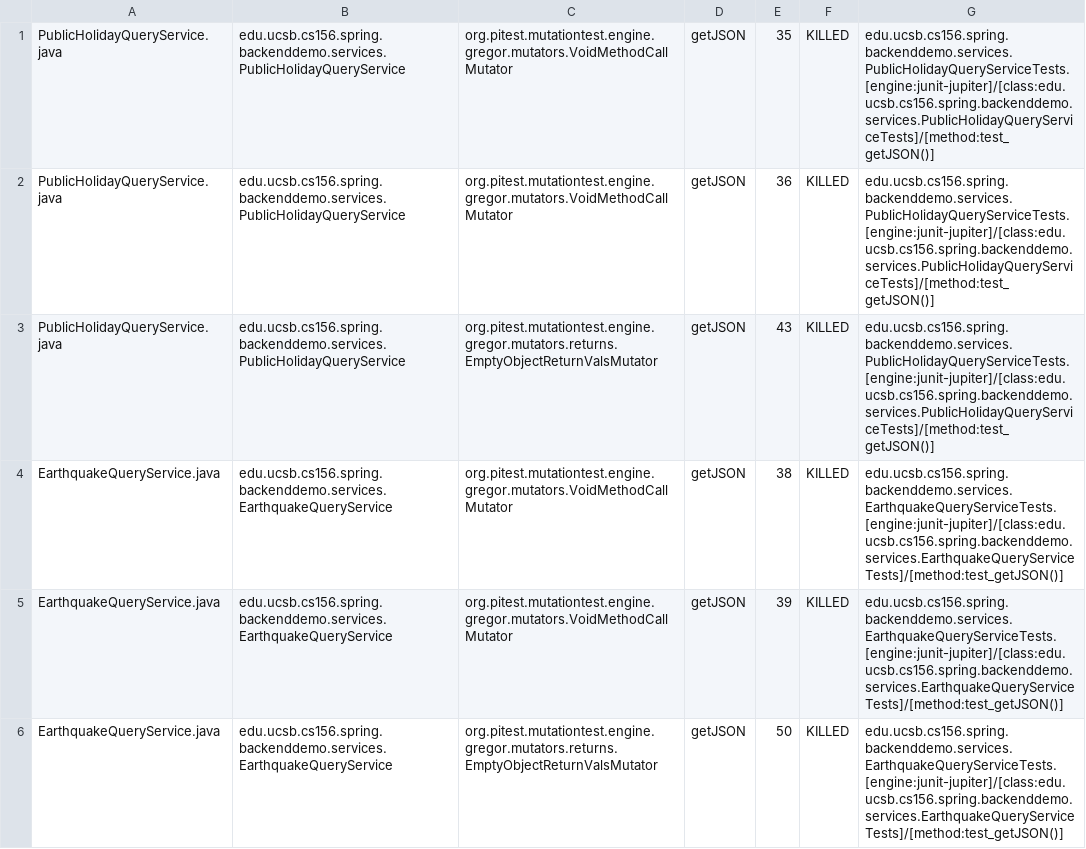
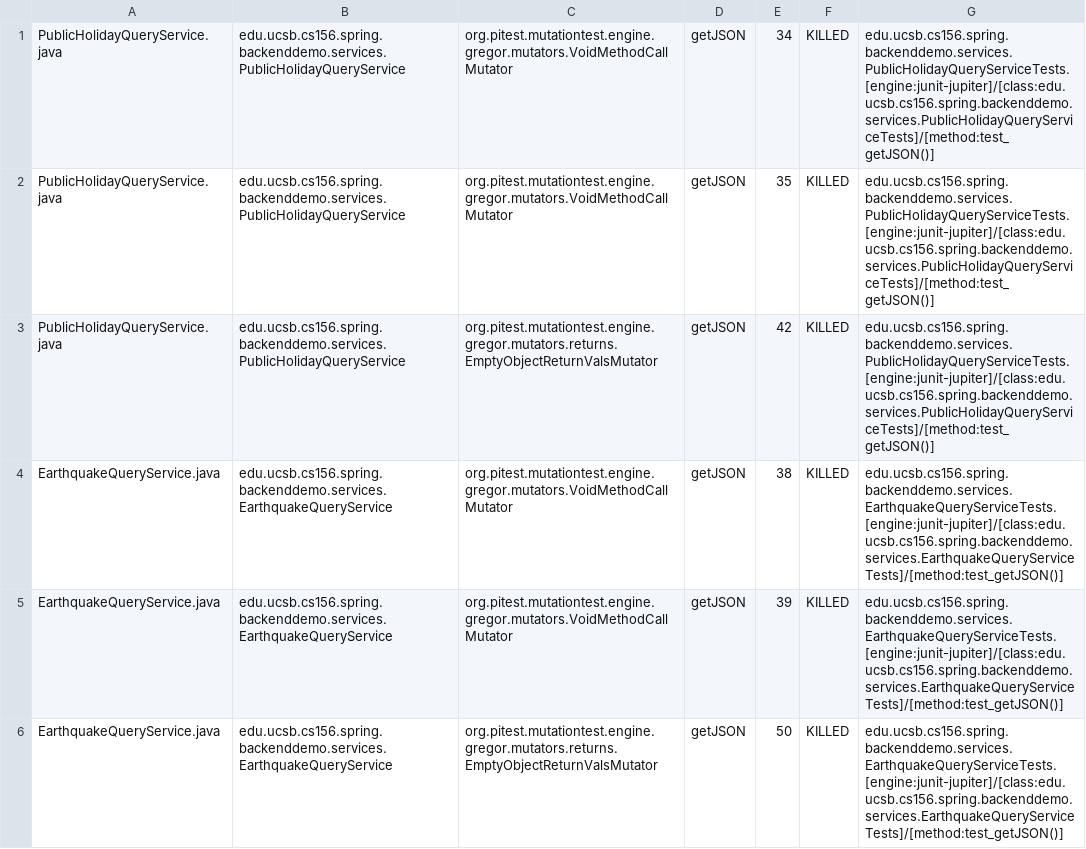
Before and after one commit to ucsb-cs156-w24/team01-w24-6pm-2, a CSV file: pitest/mutations.csv, drawn as a sheet; only a part is shown.

Commit message:
Deploying to gh-pages from @ ucsb-cs156-w24/team01-w24-6pm-2@b4daa5b9be4e10433ee7da28313e324e83bd2696 🚀

```diff
--- a/pitest/mutations.csv
+++ b/pitest/mutations.csv
@@ -1,4 +1,4 @@
+PublicHolidayQueryService.java,edu.ucsb.cs156.spring.backenddemo.services.PublicHolidayQueryService,org.pitest.mutationtest.engine.gregor.mutators.VoidMethodCallMutator,getJSON,34,KILLED,edu.ucsb.cs156.spring.backenddemo.services.PublicHolidayQueryServiceTests.[engine:junit-jupiter]/[class:edu.ucsb.cs156.spring.backenddemo.services.PublicHolidayQueryServiceTests]/[method:test_getJSON()]
 PublicHolidayQueryService.java,edu.ucsb.cs156.spring.backenddemo.services.PublicHolidayQueryService,org.pitest.mutationtest.engine.gregor.mutators.VoidMethodCallMutator,getJSON,35,KILLED,edu.ucsb.cs156.spring.backenddemo.services.PublicHolidayQueryServiceTests.[engine:junit-jupiter]/[class:edu.ucsb.cs156.spring.backenddemo.services.PublicHolidayQueryServiceTests]/[method:test_getJSON()]
-PublicHolidayQueryService.java,edu.ucsb.cs156.spring.backenddemo.services.PublicHolidayQueryService,org.pitest.mutationtest.engine.gregor.mutators.VoidMethodCallMutator,getJSON,36,KILLED,edu.ucsb.cs156.spring.backenddemo.services.PublicHolidayQueryServiceTests.[engine:junit-jupiter]/[class:edu.ucsb.cs156.spring.backenddemo.services.PublicHolidayQueryServiceTests]/[method:test_getJSON()]
-PublicHolidayQueryService.java,edu.ucsb.cs156.spring.backenddemo.services.PublicHolidayQueryService,org.pitest.mutationtest.engine.gregor.mutators.returns.EmptyObjectReturnValsMutator,getJSON,43,KILLED,edu.ucsb.cs156.spring.backenddemo.services.PublicHolidayQueryServiceTests.[engine:junit-jupiter]/[class:edu.ucsb.cs156.spring.backenddemo.services.PublicHolidayQueryServiceTests]/[method:test_getJSON()]
+PublicHolidayQueryService.java,edu.ucsb.cs156.spring.backenddemo.services.PublicHolidayQueryService,org.pitest.mutationtest.engine.gregor.mutators.returns.EmptyObjectReturnValsMutator,getJSON,42,KILLED,edu.ucsb.cs156.spring.backenddemo.services.PublicHolidayQueryServiceTests.[engine:junit-jupiter]/[class:edu.ucsb.cs156.spring.backenddemo.services.PublicHolidayQueryServiceTests]/[method:test_getJSON()]
 EarthquakeQueryService.java,edu.ucsb.cs156.spring.backenddemo.services.EarthquakeQueryService,org.pitest.mutationtest.engine.gregor.mutators.VoidMethodCallMutator,getJSON,38,KILLED,edu.ucsb.cs156.spring.backenddemo.services.EarthquakeQueryServiceTests.[engine:junit-jupiter]/[class:edu.ucsb.cs156.spring.backenddemo.services.EarthquakeQueryServiceTests]/[method:test_getJSON()]
```
Also changed, not shown: 18 other files.
